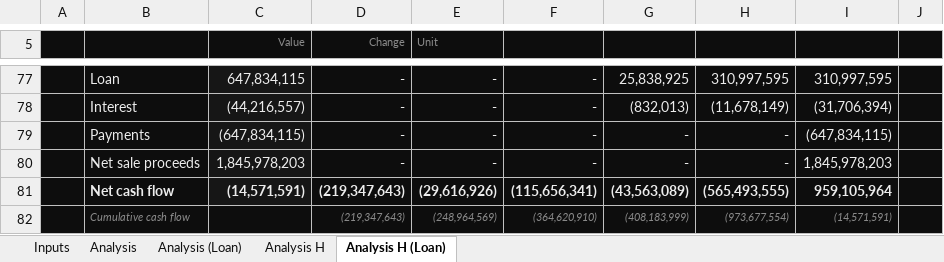
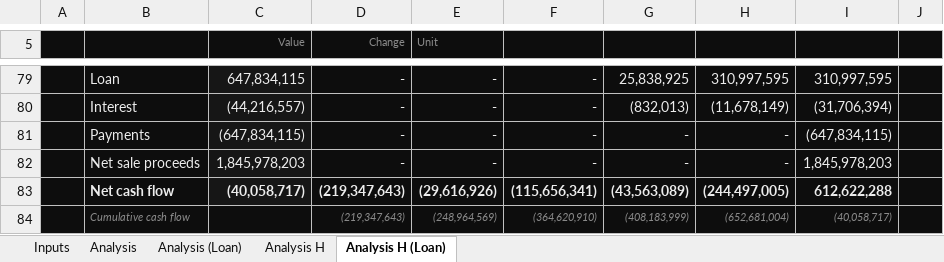
Before and after one commit to artur20papp-source/baldwin, an Excel workbook: baldwin-acre-seberov.xlsx, sheet Analysis H (Loan), drawn as a sheet; only a part is shown, gaps mark what is left out; values as stored, in another font and other column widths than the file's, no borders; conditional formats not drawn; addresses are those after the commit; the diff covers the shown part only; the diff names each change by its address in the sheet, - before the commit and + after, or states it on an @@ line.

```diff
--- a/baldwin-acre-seberov.xlsx (sheet Analysis H (Loan))
+++ b/baldwin-acre-seberov.xlsx (sheet Analysis H (Loan))
-C83 (Value): (14,571,591)
+C83 (Value): (40,058,717)
-H83: (565,493,555)
+H83: (244,497,005)
-I83: 959,105,964
+I83: 612,622,288
-H84: (973,677,554)
+H84: (652,681,004)
-I84: (14,571,591)
+I84: (40,058,717)
```
Also changed, not shown: 4 added rows, 2 removed rows and 26 edited cells elsewhere in this sheet, formulas that keep their value, 4 other files.
